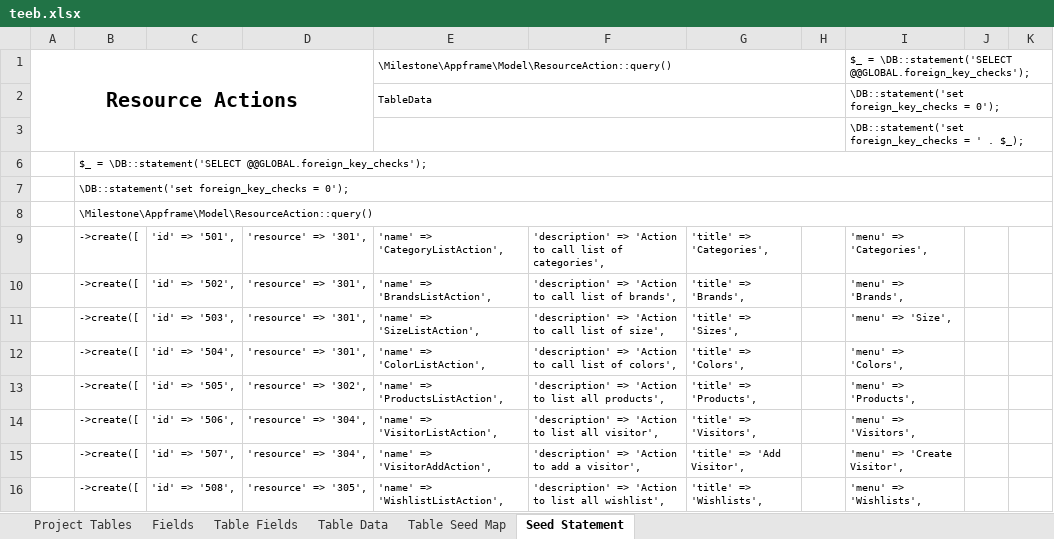
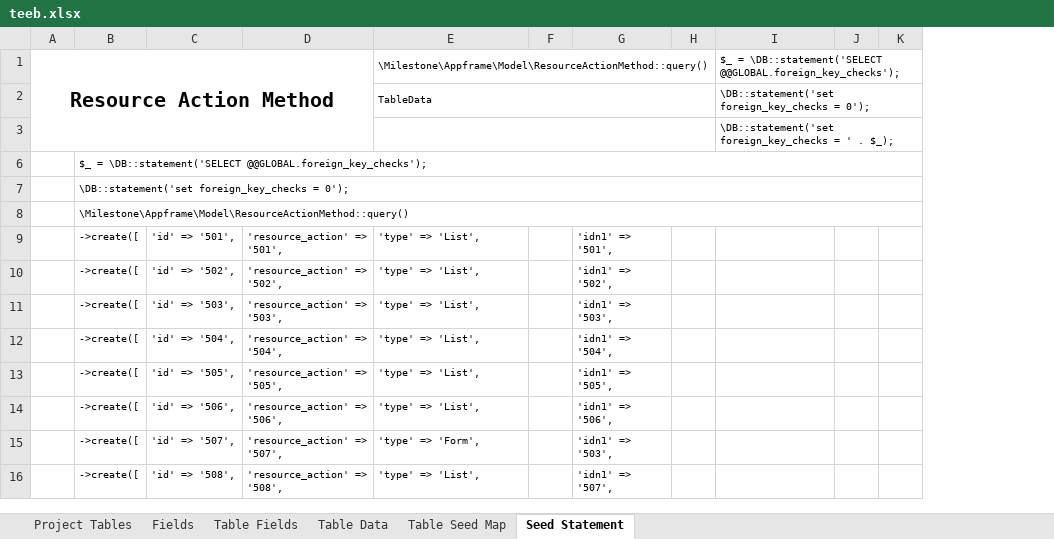
Before and after one commit to MilestoneInnovativeTechnologies/teebpd, an Excel workbook: teeb.xlsx, sheet Seed Statement, drawn as a sheet; only a part is shown; values as stored, in another font and other column widths than the file's, no borders; removed rows and columns are numbered as before the commit, all else as after; the diff covers the shown part only; the diff names each change by its address in the sheet, - before the commit and + after, or states it on an @@ line.

```diff
--- a/teeb.xlsx (sheet Seed Statement)
+++ b/teeb.xlsx (sheet Seed Statement)
-column F, rows 9-16: 'description' => 'Action to call list of categories', | 'description' => 'Action to call list of brands', | 'description' => 'Action to call list of size', | 'description' => 'Action to call list of colors', | 'description' => 'Action to list all products', | 'description' => 'Action to list all visitor', | 'description' => 'Action to add a visitor', | 'description' => 'Action to list all wishlist',
-column G, rows 9-16: 'title' => 'Categories', | 'title' => 'Brands', | 'title' => 'Sizes', | 'title' => 'Colors', | 'title' => 'Products', | 'title' => 'Visitors', | 'title' => 'Add Visitor', | 'title' => 'Wishlists',
+column G, rows 9-16: 'idn1' => '501', | 'idn1' => '502', | 'idn1' => '503', | 'idn1' => '504', | 'idn1' => '505', | 'idn1' => '506', | 'idn1' => '503', | 'idn1' => '507',
+column H, empty
-A1: Resource Actions
+A1: Resource Action Method
-E1: \Milestone\Appframe\Model\ResourceAction::query()
+E1: \Milestone\Appframe\Model\ResourceActionMethod::query()
-B8: \Milestone\Appframe\Model\ResourceAction::query()
+B8: \Milestone\Appframe\Model\ResourceActionMethod::query()
-D9: 'resource' => '301',
+D9: 'resource_action' => '501',
-E9: 'name' => 'CategoryListAction',
+E9: 'type' => 'List',
-I9: 'menu' => 'Categories',
+I9: (empty)
-D10: 'resource' => '301',
+D10: 'resource_action' => '502',
-E10: 'name' => 'BrandsListAction',
+E10: 'type' => 'List',
-I10: 'menu' => 'Brands',
+I10: (empty)
-D11: 'resource' => '301',
+D11: 'resource_action' => '503',
-E11: 'name' => 'SizeListAction',
+E11: 'type' => 'List',
-I11: 'menu' => 'Size',
+I11: (empty)
-D12: 'resource' => '301',
+D12: 'resource_action' => '504',
-E12: 'name' => 'ColorListAction',
+E12: 'type' => 'List',
-I12: 'menu' => 'Colors',
+I12: (empty)
-D13: 'resource' => '302',
+D13: 'resource_action' => '505',
-E13: 'name' => 'ProductsListAction',
+E13: 'type' => 'List',
-I13: 'menu' => 'Products',
+I13: (empty)
-D14: 'resource' => '304',
+D14: 'resource_action' => '506',
-E14: 'name' => 'VisitorListAction',
+E14: 'type' => 'List',
-I14: 'menu' => 'Visitors',
+I14: (empty)
-D15: 'resource' => '304',
+D15: 'resource_action' => '507',
-E15: 'name' => 'VisitorAddAction',
+E15: 'type' => 'Form',
-I15: 'menu' => 'Create Visitor',
+I15: (empty)
-D16: 'resource' => '305',
+D16: 'resource_action' => '508',
-E16: 'name' => 'WishlistListAction',
+E16: 'type' => 'List',
-I16: 'menu' => 'Wishlists',
+I16: (empty)
```
Also changed, not shown: 42 edited cells elsewhere in this sheet, sheet Table Data, formulas that keep their value, hidden cells, 1 other file.
